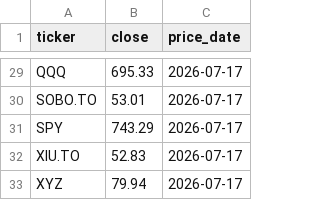
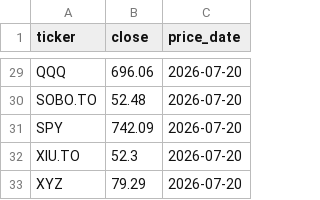
Before and after one commit to hongma63-yyc/stock-prices, a CSV file: prices.csv, drawn as a sheet; only a part is shown, gaps mark what is left out; the diff covers the shown part only; the diff names each change by its address in the sheet, - before the commit and + after, or states it on an @@ line.

Commit message:
Update prices

```diff
--- a/prices.csv
+++ b/prices.csv
-B29 (close): 695.33
+B29 (close): 696.06
-C29:C33 (price_date): 2026-07-17
+C29:C33 (price_date): 2026-07-20
-B30 (close): 53.01
+B30 (close): 52.48
-B31 (close): 743.29
+B31 (close): 742.09
-B32 (close): 52.83
+B32 (close): 52.3
-B33 (close): 79.94
+B33 (close): 79.29
```
Also changed, not shown: 54 edited cells elsewhere in this file.
